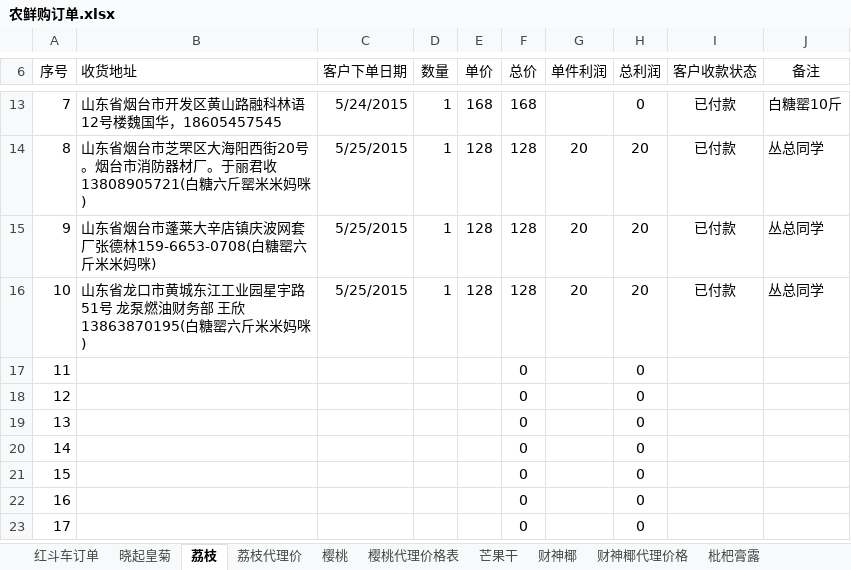
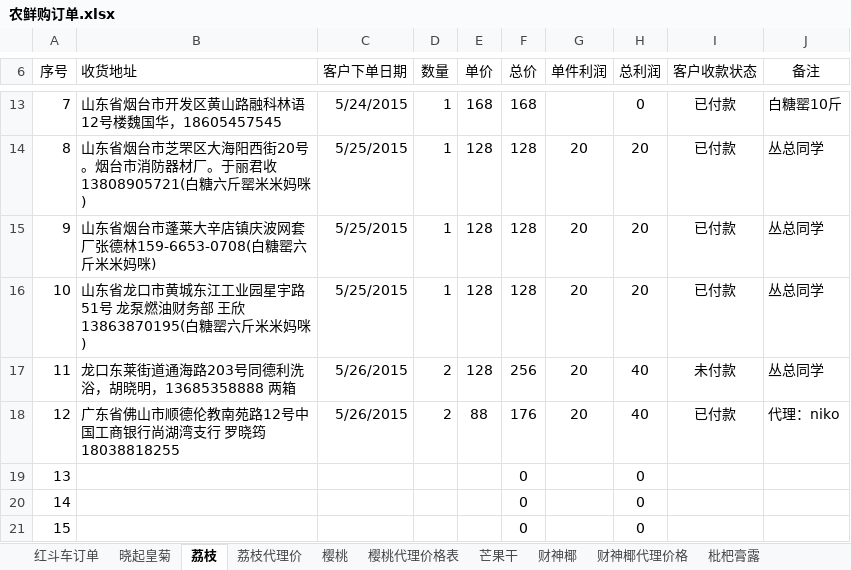
Before and after one commit to ettor/miyou, an Excel workbook: Documents/农鲜购订单.xlsx, sheet 荔枝, drawn as a sheet; only a part is shown, gaps mark what is left out; the shorter side is filled out with more unchanged rows; values as stored, in another font and other column widths than the file's, no borders; the diff names each change by its address in the sheet, - before the commit and + after, or states it on an @@ line.

```diff
--- a/Documents/农鲜购订单.xlsx (sheet 荔枝)
+++ b/Documents/农鲜购订单.xlsx (sheet 荔枝)
-B17 (收货地址): (empty)
+B17 (收货地址): 龙口东莱街道通海路203号同德利洗浴，胡晓明，13685358888 两箱
-C17:C18 (客户下单日期): (empty)
+C17:C18 (客户下单日期): 5/26/2015
-D17:D18 (数量): (empty)
+D17:D18 (数量): 2
-E17 (单价): (empty)
+E17 (单价): 128
-F17 (总价): 0
+F17 (总价): 256
-G17:G18 (单件利润): (empty)
+G17:G18 (单件利润): 20
-H17:H18 (总利润): 0
+H17:H18 (总利润): 40
-I17 (客户收款状态): (empty)
+I17 (客户收款状态): 未付款
-J17 (备注): (empty)
+J17 (备注): 丛总同学
-B18 (收货地址): (empty)
+B18 (收货地址): 广东省佛山市顺德伦教南苑路12号中国工商银行尚湖湾支行 罗晓筠 18038818255
-E18 (单价): (empty)
+E18 (单价): 88
-F18 (总价): 0
+F18 (总价): 176
-I18 (客户收款状态): (empty)
+I18 (客户收款状态): 已付款
-J18 (备注): (empty)
+J18 (备注): 代理：niko
```
Also changed, not shown: sheet 樱桃, formulas that keep their value.
